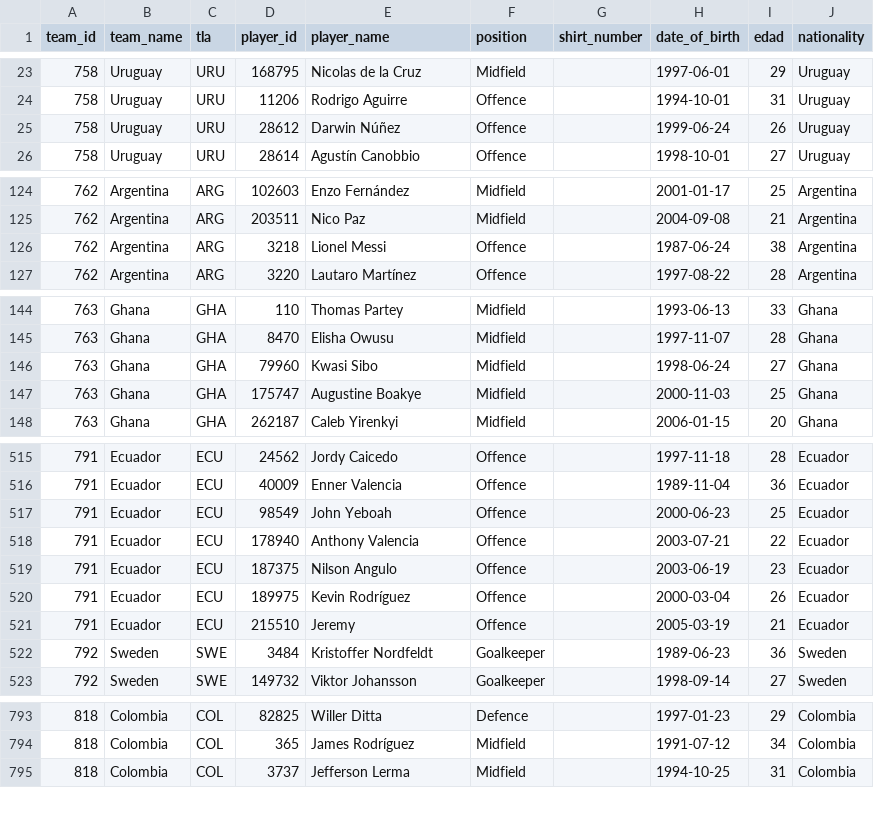
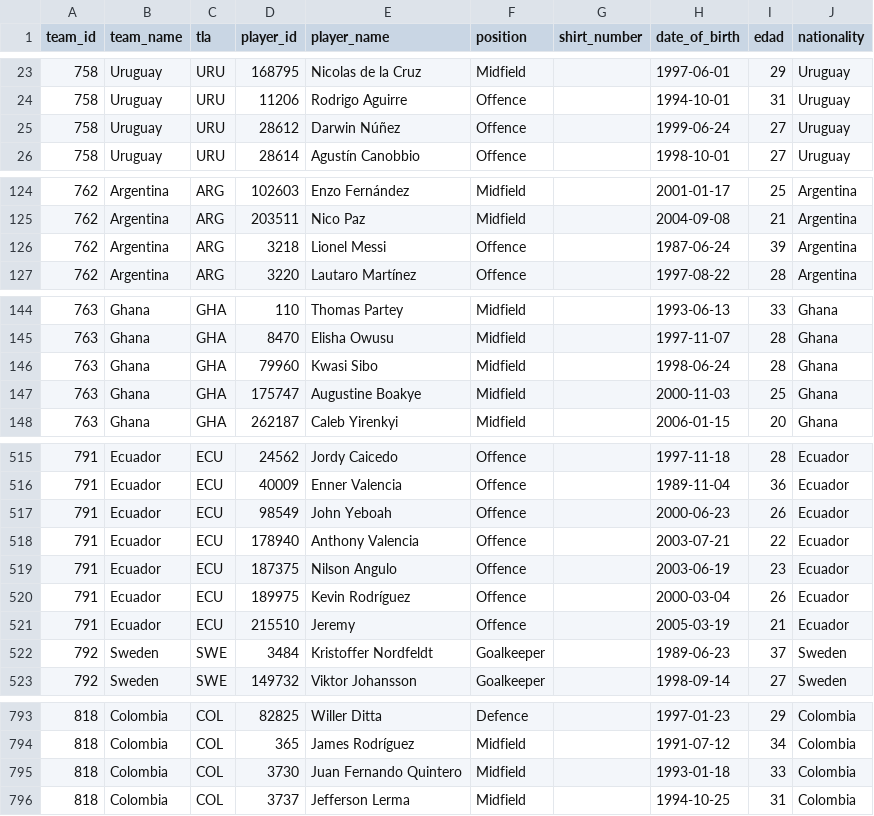
Before and after one commit to mfvc29/predicccion_futbol, a CSV file: api_wc2026_players.csv, drawn as a sheet; only a part is shown, gaps mark what is left out; the diff covers the shown part only.

```diff
--- a/api_wc2026_players.csv
+++ b/api_wc2026_players.csv
@@ -24,3 +24,3 @@ team_id,team_name,tla,player_id,player_name,position,shirt_number,date_of_birth,
 758,Uruguay,URU,11206,Rodrigo Aguirre,Offence,,1994-10-01,31,Uruguay
-758,Uruguay,URU,28612,Darwin Núñez,Offence,,1999-06-24,26,Uruguay
+758,Uruguay,URU,28612,Darwin Núñez,Offence,,1999-06-24,27,Uruguay
 758,Uruguay,URU,28614,Agustín Canobbio,Offence,,1998-10-01,27,Uruguay
@@ -125,3 +125,3 @@ team_id,team_name,tla,player_id,player_name,position,shirt_number,date_of_birth,
 762,Argentina,ARG,203511,Nico Paz,Midfield,,2004-09-08,21,Argentina
-762,Argentina,ARG,3218,Lionel Messi,Offence,,1987-06-24,38,Argentina
+762,Argentina,ARG,3218,Lionel Messi,Offence,,1987-06-24,39,Argentina
 762,Argentina,ARG,3220,Lautaro Martínez,Offence,,1997-08-22,28,Argentina
@@ -145,3 +145,3 @@ team_id,team_name,tla,player_id,player_name,position,shirt_number,date_of_birth,
 763,Ghana,GHA,8470,Elisha Owusu,Midfield,,1997-11-07,28,Ghana
-763,Ghana,GHA,79960,Kwasi Sibo,Midfield,,1998-06-24,27,Ghana
+763,Ghana,GHA,79960,Kwasi Sibo,Midfield,,1998-06-24,28,Ghana
 763,Ghana,GHA,175747,Augustine Boakye,Midfield,,2000-11-03,25,Ghana
@@ -516,3 +516,3 @@ team_id,team_name,tla,player_id,player_name,position,shirt_number,date_of_birth,
 791,Ecuador,ECU,40009,Enner Valencia,Offence,,1989-11-04,36,Ecuador
-791,Ecuador,ECU,98549,John Yeboah,Offence,,2000-06-23,25,Ecuador
+791,Ecuador,ECU,98549,John Yeboah,Offence,,2000-06-23,26,Ecuador
 791,Ecuador,ECU,178940,Anthony Valencia,Offence,,2003-07-21,22,Ecuador
@@ -521,3 +521,3 @@ team_id,team_name,tla,player_id,player_name,position,shirt_number,date_of_birth,
 791,Ecuador,ECU,215510,Jeremy,Offence,,2005-03-19,21,Ecuador
-792,Sweden,SWE,3484,Kristoffer Nordfeldt,Goalkeeper,,1989-06-23,36,Sweden
+792,Sweden,SWE,3484,Kristoffer Nordfeldt,Goalkeeper,,1989-06-23,37,Sweden
 792,Sweden,SWE,149732,Viktor Johansson,Goalkeeper,,1998-09-14,27,Sweden
@@ -794,2 +794,3 @@ team_id,team_name,tla,player_id,player_name,position,shirt_number,date_of_birth,
 818,Colombia,COL,365,James Rodríguez,Midfield,,1991-07-12,34,Colombia
+818,Colombia,COL,3730,Juan Fernando Quintero,Midfield,,1993-01-18,33,Colombia
 818,Colombia,COL,3737,Jefferson Lerma,Midfield,,1994-10-25,31,Colombia
```
Also changed, not shown: 2 edited cells elsewhere in this file, api_matches_all.csv, api_team_stats.csv, 5 other files.
